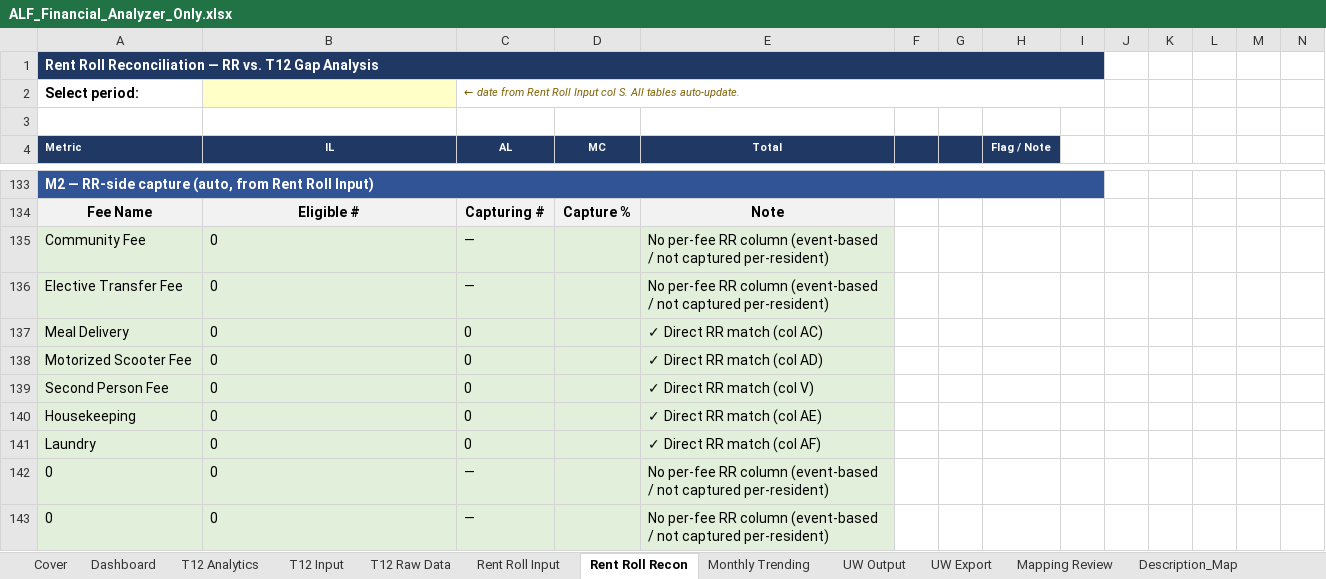
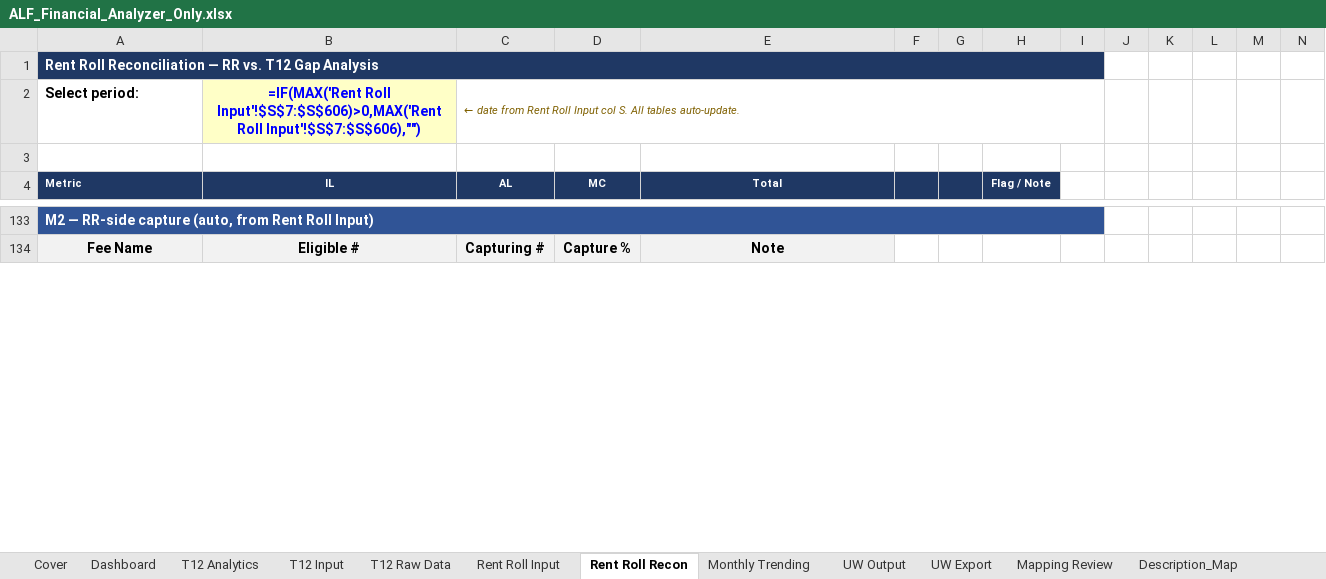
Before and after one commit to ErikJ-Stack/rent-roll-normalizer, an Excel workbook: ALF_Financial_Analyzer_Only.xlsx, sheet Rent Roll Recon, drawn as a sheet; only a part is shown, gaps mark what is left out; values as stored, in another font and other column widths than the file's, no borders; formulas without a stored value are shown as written; removed rows and columns are numbered as before the commit, all else as after; rows hold the shown columns only; the diff covers the shown part only; the diff names each change by its address in the sheet, - before the commit and + after, or states it on an @@ line.

```diff
--- a/ALF_Financial_Analyzer_Only.xlsx (sheet Rent Roll Recon)
+++ b/ALF_Financial_Analyzer_Only.xlsx (sheet Rent Roll Recon)
-B2 (IL): (empty)
+B2 (IL): =IF(MAX('Rent Roll Input'!$S$7:$S$606)>0,MAX('Rent Roll Input'!$S$7:$S$606),"")
-row 135: Community Fee | 0 | — |  | No per-fee RR column (event-based / not captured per-resident)
-row 136: Elective Transfer Fee | 0 | — |  | No per-fee RR column (event-based / not captured per-resident)
-row 137: Meal Delivery | 0 | 0 |  | ✓ Direct RR match (col AC)
-row 138: Motorized Scooter Fee | 0 | 0 |  | ✓ Direct RR match (col AD)
-row 139: Second Person Fee | 0 | 0 |  | ✓ Direct RR match (col V)
-row 140: Housekeeping | 0 | 0 |  | ✓ Direct RR match (col AE)
-row 141: Laundry | 0 | 0 |  | ✓ Direct RR match (col AF)
-row 142: 0 | 0 | — |  | No per-fee RR column (event-based / not captured per-resident)
-row 143: 0 | 0 | — |  | No per-fee RR column (event-based / not captured per-resident)
```
Also changed, not shown: 67 added rows, 56 removed rows and 83 edited cells elsewhere in this sheet, sheet Rent Roll Input, sheet UW Export, sheet Monthly Trending, sheet T12 Raw Data, sheet T12 Input, sheet Dashboard, 2 more sheets, charts or pictures, 2 other files.
